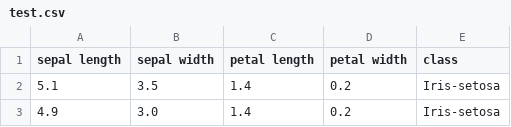
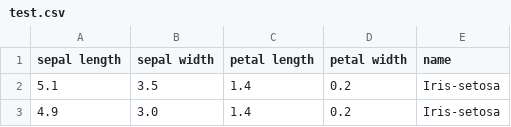
Before and after one commit to equinor/webviz-archived, a CSV file: visualisations/scatter_plot_matrix/examples/site_example/test.csv, drawn as a sheet; only a part is shown.

Commit message:
Introduced first tests

```diff
--- a/visualisations/scatter_plot_matrix/examples/site_example/test.csv
+++ b/visualisations/scatter_plot_matrix/examples/site_example/test.csv
@@ -1,2 +1,2 @@
-sepal length,sepal width,petal length,petal width,class
+sepal length,sepal width,petal length,petal width,name
 5.1,3.5,1.4,0.2,Iris-setosa
```
Also changed, not shown: 3 other files.
